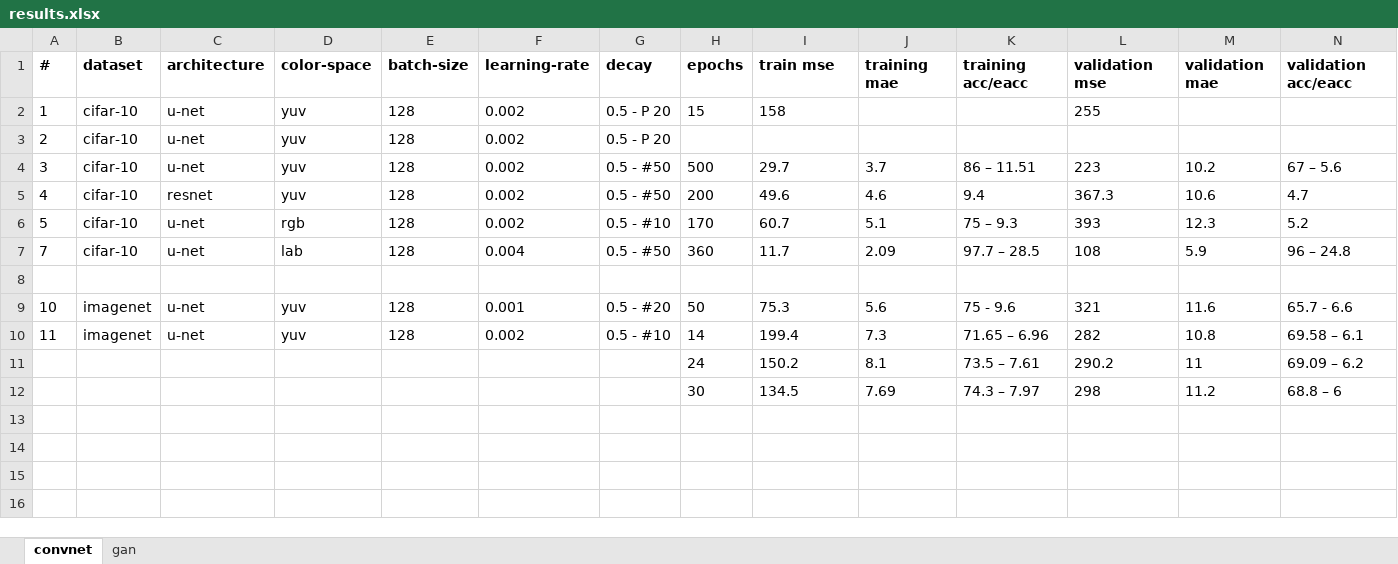
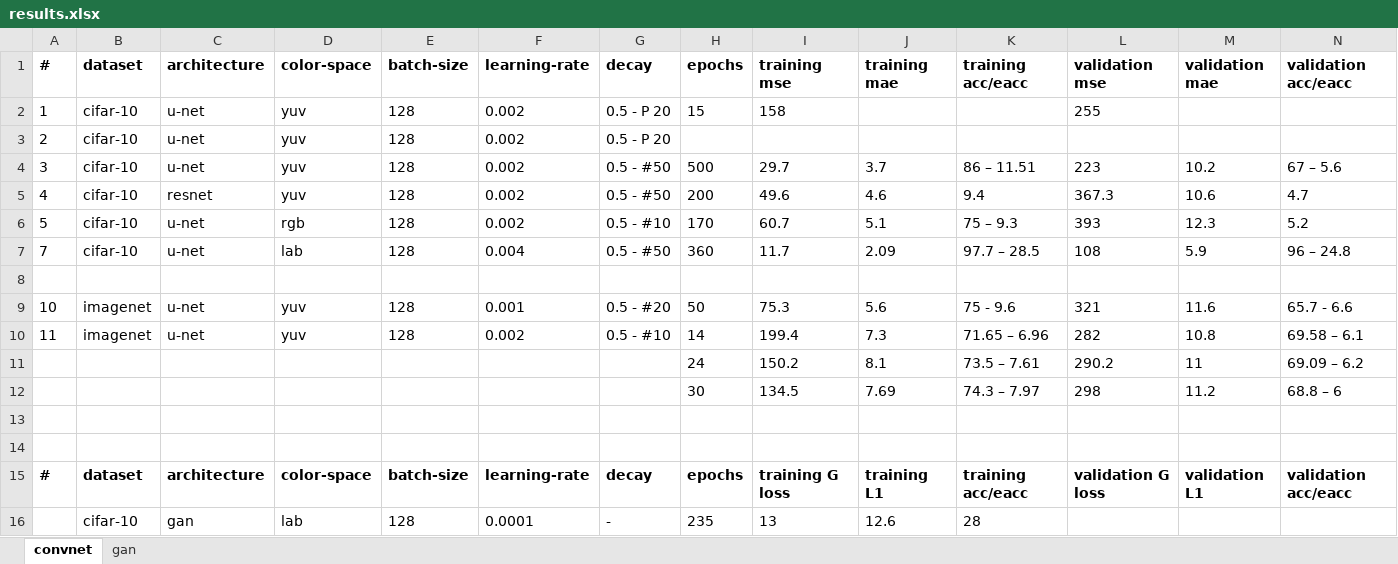
Before and after one commit to ImagingLab/Colorizing-with-GANs, an Excel workbook: results.xlsx, sheet convnet, drawn as a sheet; only a part is shown; values as stored, in another font and other column widths than the file's, no borders; rows hold the shown columns only; the diff names each change by its address in the sheet, - before the commit and + after, or states it on an @@ line.

```diff
--- a/results.xlsx (sheet convnet)
+++ b/results.xlsx (sheet convnet)
-I1: train mse
+I1: training mse
+row 13: (empty)
+row 14: (empty)
+row 15: # | dataset | architecture | color-space | batch-size | learning-rate | decay | epochs | training G loss | training L1 | training acc/eacc | validation G loss | validation L1 | validation acc/eacc
+row 16:  | cifar-10 | gan | lab | 128 | 0.0001 | - | 235 | 13 | 12.6 | 28
```
Also changed, not shown: 3 other files.
